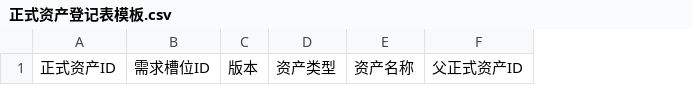
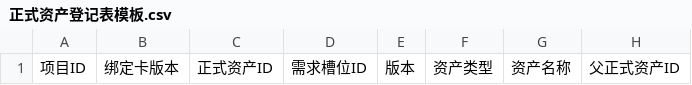
Before and after one commit to sla20110526-alt/SKillXC, a CSV file: skills/approval-asset-registry/assets/正式资产登记表模板.csv, drawn as a sheet; only a part is shown; the diff names each change by its address in the sheet, - before the commit and + after, or states it on an @@ line.

```diff
--- a/skills/approval-asset-registry/assets/正式资产登记表模板.csv
+++ b/skills/approval-asset-registry/assets/正式资产登记表模板.csv
+column A, row 1: 项目ID
+column B, row 1: 绑定卡版本
```
Also changed, not shown: skills/asset-demand-plan/assets/资产需求总表模板.csv, 31 other files.
